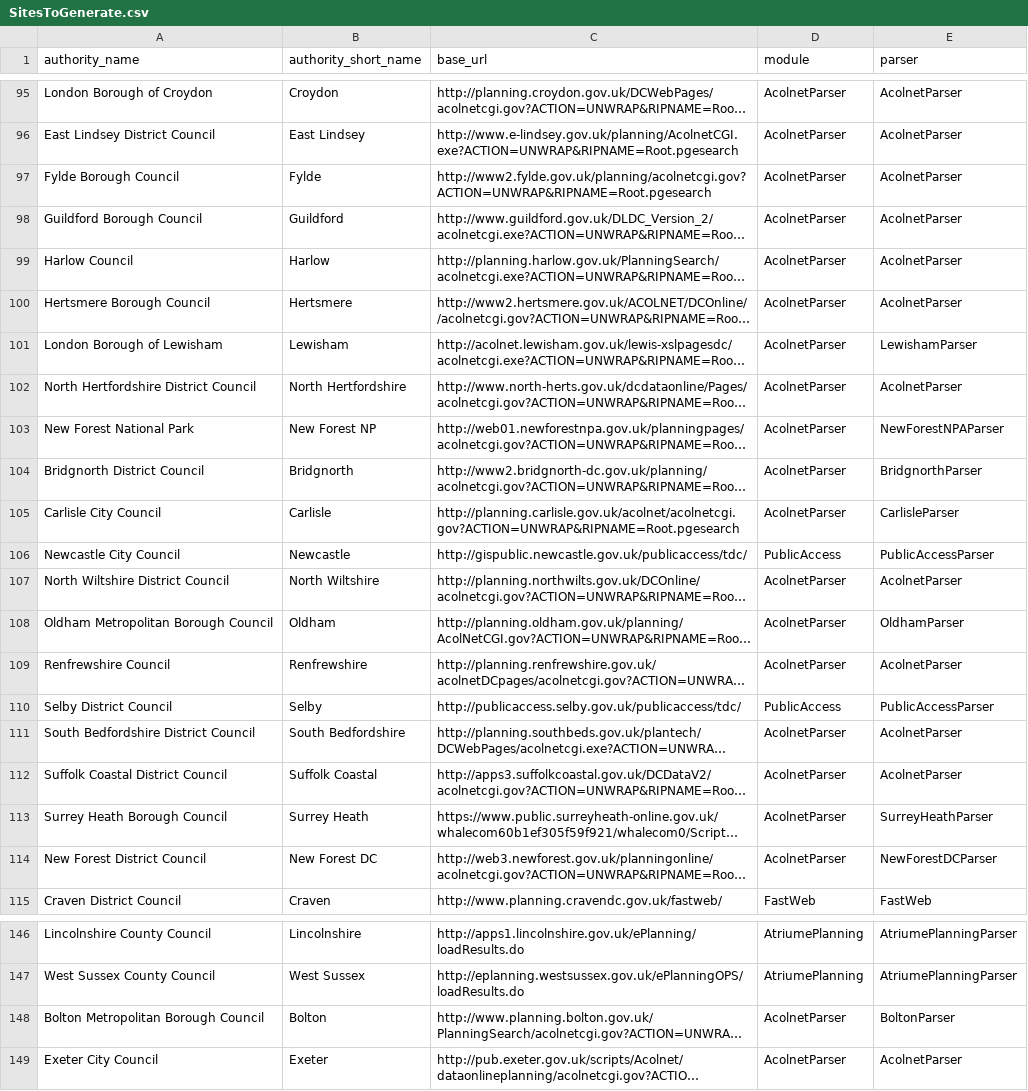
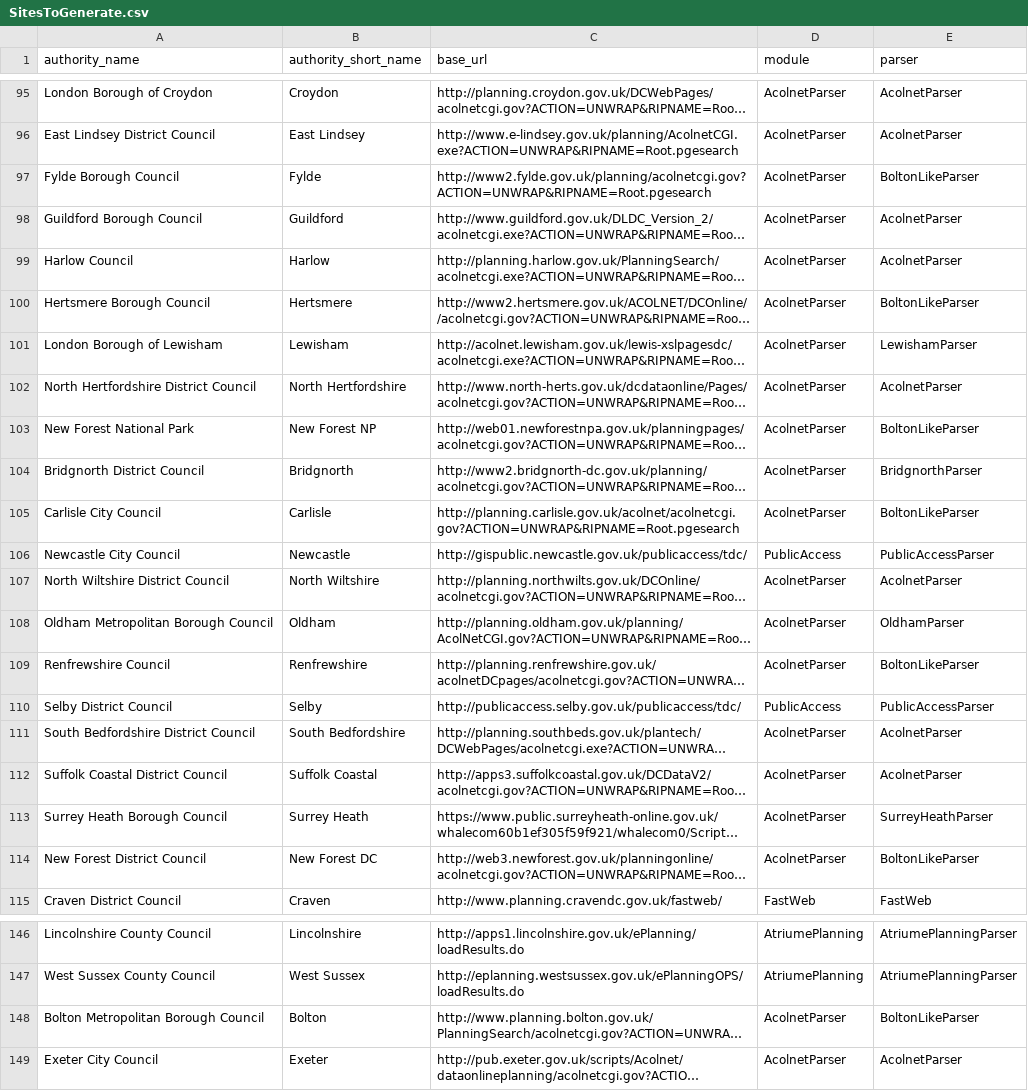
Before and after one commit to richardkeen/planningalerts, a CSV file: python_scrapers/SitesToGenerate.csv, drawn as a sheet; only a part is shown, gaps mark what is left out; long unchanged cells end in …; the diff names each change by its address in the sheet, - before the commit and + after, or states it on an @@ line.

Commit message:
Fix more acolnet parsers.
git-svn-id: http://planningalerts.googlecode.com/svn/trunk@785 cf68f80a-222c-0410-aabe-5f79d0504a29

```diff
--- a/python_scrapers/SitesToGenerate.csv
+++ b/python_scrapers/SitesToGenerate.csv
-E97 (parser): AcolnetParser
+E97 (parser): BoltonLikeParser
-E100 (parser): AcolnetParser
+E100 (parser): BoltonLikeParser
-E103 (parser): NewForestNPAParser
+E103 (parser): BoltonLikeParser
-E105 (parser): CarlisleParser
+E105 (parser): BoltonLikeParser
-E109 (parser): AcolnetParser
+E109 (parser): BoltonLikeParser
-E114 (parser): NewForestDCParser
+E114 (parser): BoltonLikeParser
-E148 (parser): BoltonParser
+E148 (parser): BoltonLikeParser
```
Also changed, not shown: 2 other files.
